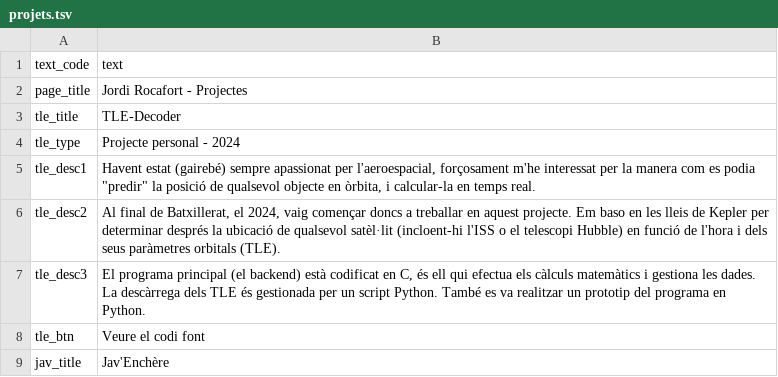
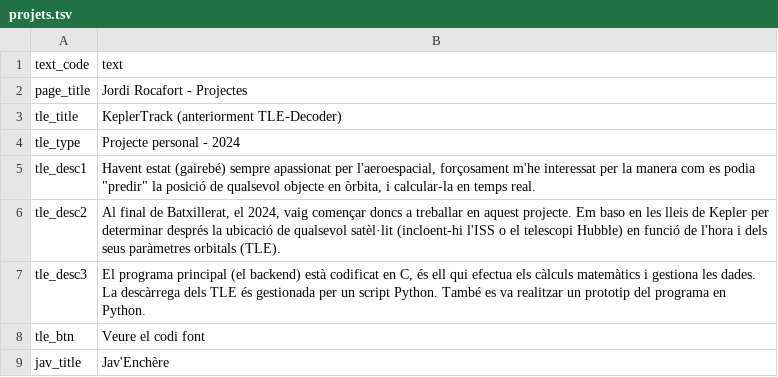
Before and after one commit to Jordi-R66/Portfolio, a TSV file: site/backend/Traduction/lang/ca/projets.tsv, drawn as a sheet; only a part is shown.

Commit message:
Mise à jour de la présentation des projets et ajout de screens pour KeplerTrack/TLE-Decoder

```diff
--- a/site/backend/Traduction/lang/ca/projets.tsv
+++ b/site/backend/Traduction/lang/ca/projets.tsv
@@ -2,3 +2,3 @@ text_code	text
 page_title	Jordi Rocafort - Projectes
-tle_title	TLE-Decoder
+tle_title	KeplerTrack (anteriorment TLE-Decoder)
 tle_type	Projecte personal - 2024
```
Also changed, not shown: site/backend/Traduction/lang/en/projets.tsv, site/backend/Traduction/lang/fr/projets.tsv, 7 other files.
